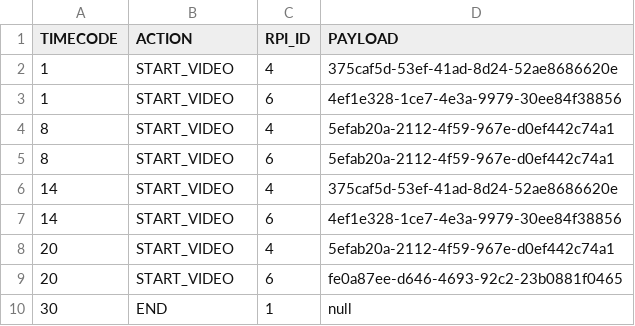
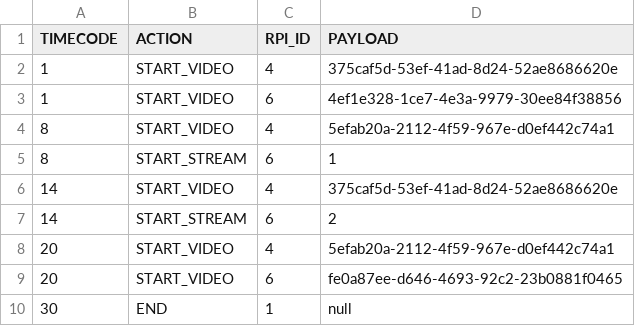
Before and after one commit to t-lawan/video-stream-master, a CSV file: assets/test.csv, drawn as a sheet.

Commit message:
update

```diff
--- a/assets/test.csv
+++ b/assets/test.csv
@@ -4,5 +4,5 @@ TIMECODE,ACTION,RPI_ID,PAYLOAD
 8,START_VIDEO,4,5efab20a-2112-4f59-967e-d0ef442c74a1
-8,START_VIDEO,6,5efab20a-2112-4f59-967e-d0ef442c74a1
+8,START_STREAM,6,1
 14,START_VIDEO,4,375caf5d-53ef-41ad-8d24-52ae8686620e
-14,START_VIDEO,6,4ef1e328-1ce7-4e3a-9979-30ee84f38856
+14,START_STREAM,6,2
 20,START_VIDEO,4,5efab20a-2112-4f59-967e-d0ef442c74a1
```
